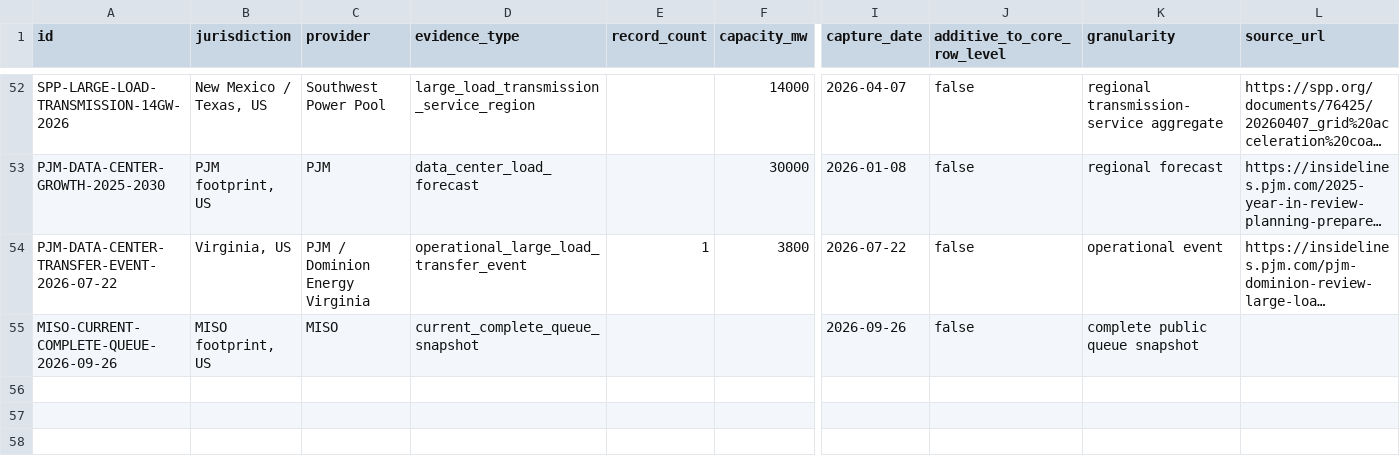
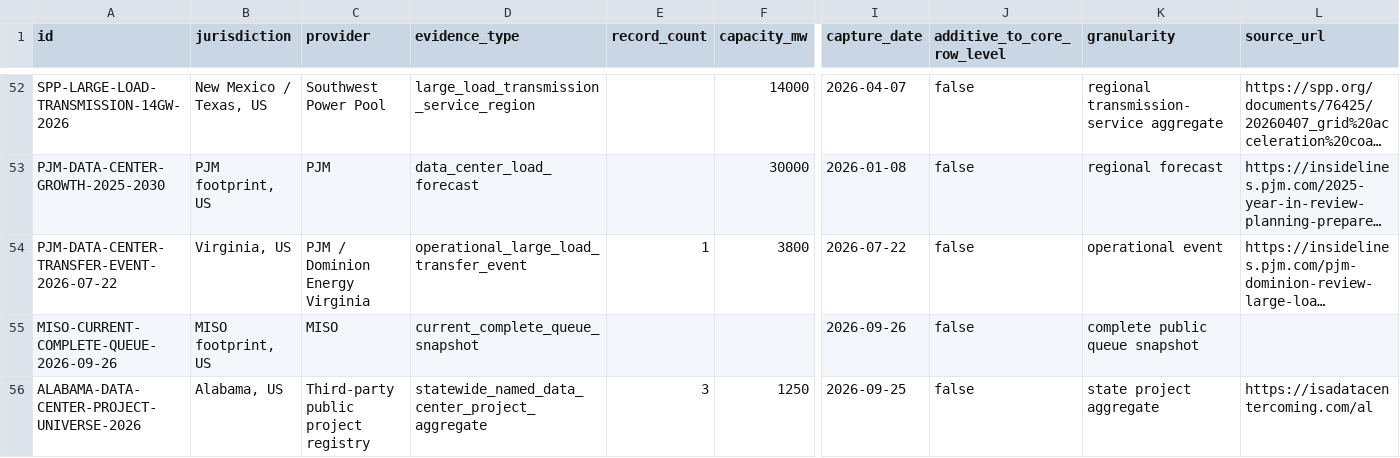
Before and after one commit to AnonRish/continental-load-registry, a CSV file: data/supplemental_large_load_evidence.csv, drawn as a sheet; only a part is shown, gaps mark what is left out; long unchanged cells end in …; rows hold the shown columns only; the diff names each change by its address in the sheet, - before the commit and + after, or states it on an @@ line.

Commit message:
Sync supplemental evidence CSV to current count

```diff
--- a/data/supplemental_large_load_evidence.csv
+++ b/data/supplemental_large_load_evidence.csv
+row 56: ALABAMA-DATA-CENTER-PROJECT-UNIVERSE-2026 | Alabama, US | Third-party public project registry | statewide_named_data_center_project_aggregate | 3 | 1250 | 2026-09-25 | false | state project aggregate | https://isadatacentercoming.com/al
```
